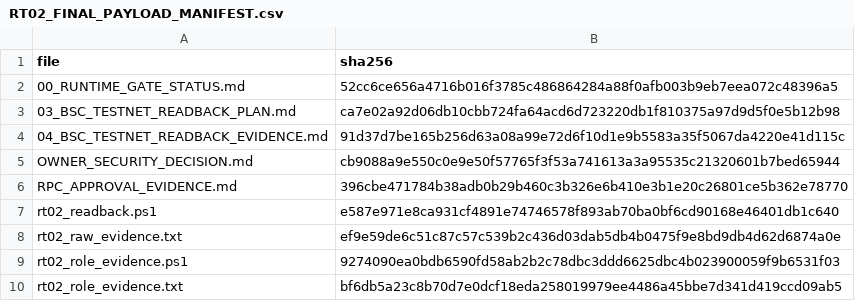
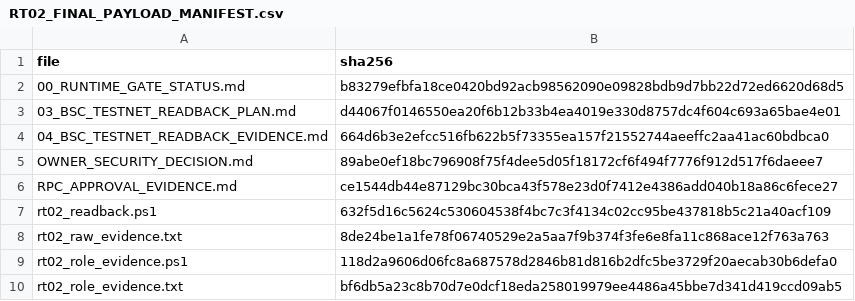
Before and after one commit to pandy123321/bnb-presale-minimal, a CSV file: docs/current/go-backend-v2/runtime-gate/RT02_FINAL_PAYLOAD_MANIFEST.csv, drawn as a sheet.

```diff
--- a/docs/current/go-backend-v2/runtime-gate/RT02_FINAL_PAYLOAD_MANIFEST.csv
+++ b/docs/current/go-backend-v2/runtime-gate/RT02_FINAL_PAYLOAD_MANIFEST.csv
@@ -1,10 +1,10 @@
 file,sha256
-00_RUNTIME_GATE_STATUS.md,52cc6ce656a4716b016f3785c486864284a88f0afb003b9eb7eea072c48396a5
-03_BSC_TESTNET_READBACK_PLAN.md,ca7e02a92d06db10cbb724fa64acd6d723220db1f810375a97d9d5f0e5b12b98
-04_BSC_TESTNET_READBACK_EVIDENCE.md,91d37d7be165b256d63a08a99e72d6f10d1e9b5583a35f5067da4220e41d115c
-OWNER_SECURITY_DECISION.md,cb9088a9e550c0e9e50f57765f3f53a741613a3a95535c21320601b7bed65944
-RPC_APPROVAL_EVIDENCE.md,396cbe471784b38adb0b29b460c3b326e6b410e3b1e20c26801ce5b362e78770
-rt02_readback.ps1,e587e971e8ca931cf4891e74746578f893ab70ba0bf6cd90168e46401db1c640
-rt02_raw_evidence.txt,ef9e59de6c51c87c57c539b2c436d03dab5db4b0475f9e8bd9db4d62d6874a0e
-rt02_role_evidence.ps1,9274090ea0bdb6590fd58ab2b2c78dbc3ddd6625dbc4b023900059f9b6531f03
+00_RUNTIME_GATE_STATUS.md,b83279efbfa18ce0420bd92acb98562090e09828bdb9d7bb22d72ed6620d68d5
+03_BSC_TESTNET_READBACK_PLAN.md,d44067f0146550ea20f6b12b33b4ea4019e330d8757dc4f604c693a65bae4e01
+04_BSC_TESTNET_READBACK_EVIDENCE.md,664d6b3e2efcc516fb622b5f73355ea157f21552744aeeffc2aa41ac60bdbca0
+OWNER_SECURITY_DECISION.md,89abe0ef18bc796908f75f4dee5d05f18172cf6f494f7776f912d517f6daeee7
+RPC_APPROVAL_EVIDENCE.md,ce1544db44e87129bc30bca43f578e23d0f7412e4386add040b18a86c6fece27
+rt02_readback.ps1,632f5d16c5624c530604538f4bc7c3f4134c02cc95be437818b5c21a40acf109
+rt02_raw_evidence.txt,8de24be1a1fe78f06740529e2a5aa7f9b374f3fe6e8fa11c868ace12f763a763
+rt02_role_evidence.ps1,118d2a9606d06fc8a687578d2846b81d816b2dfc5be3729f20aecab30b6defa0
 rt02_role_evidence.txt,bf6db5a23c8b70d7e0dcf18eda258019979ee4486a45bbe7d341d419ccd09ab5
```
Also changed, not shown: 2 other files.
